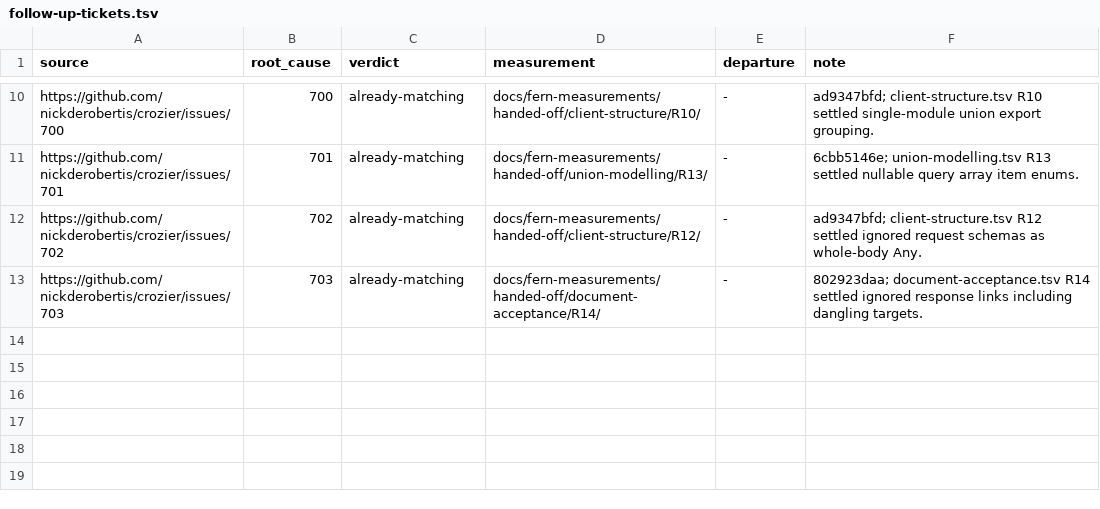
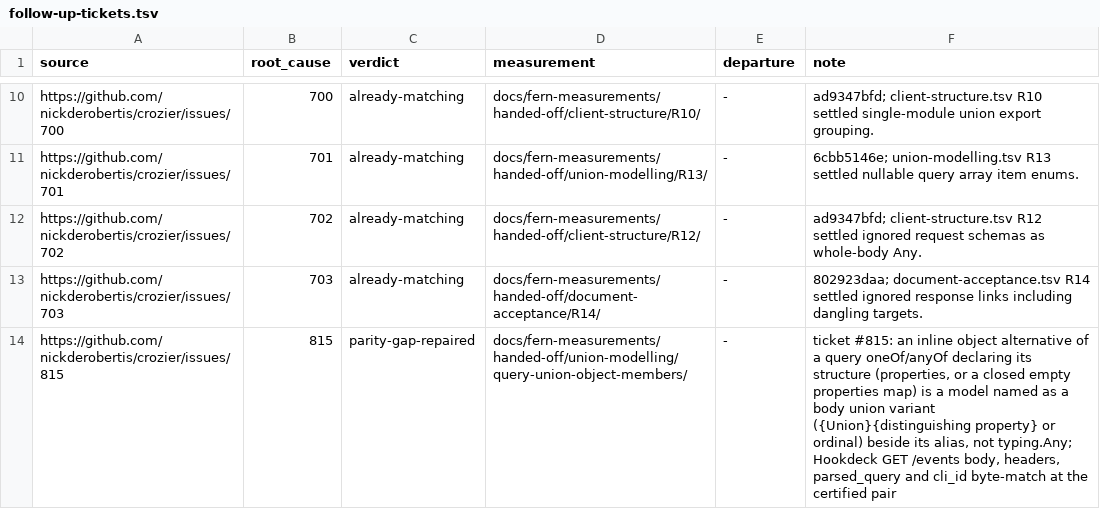
Before and after one commit to nickderobertis/crozier, a TSV file: docs/fern-measurements/handed-off/follow-up-tickets.tsv, drawn as a sheet; only a part is shown, gaps mark what is left out.

```diff
--- a/docs/fern-measurements/handed-off/follow-up-tickets.tsv
+++ b/docs/fern-measurements/handed-off/follow-up-tickets.tsv
@@ -13 +13,2 @@ https://github.com/nickderobertis/crozier/issues/702	702	already-matching	docs/f
 https://github.com/nickderobertis/crozier/issues/703	703	already-matching	docs/fern-measurements/handed-off/document-acceptance/R14/	-	802923daa; document-acceptance.tsv R14 settled ignored response links including dangling targets.
+https://github.com/nickderobertis/crozier/issues/815	815	parity-gap-repaired	docs/fern-measurements/handed-off/union-modelling/query-union-object-members/	-	ticket #815: an inline object alternative of a query oneOf/anyOf declaring its structure (properties, or a closed empty properties map) is a model named as a body union variant ({Union}{distinguishing property} or ordinal) beside its alias, not typing.Any; Hookdeck GET /events body, headers, parsed_query and cli_id byte-match at the certified pair
```
Also changed, not shown: docs/fern-measurements/handed-off/union-modelling.tsv, 9 other files.
